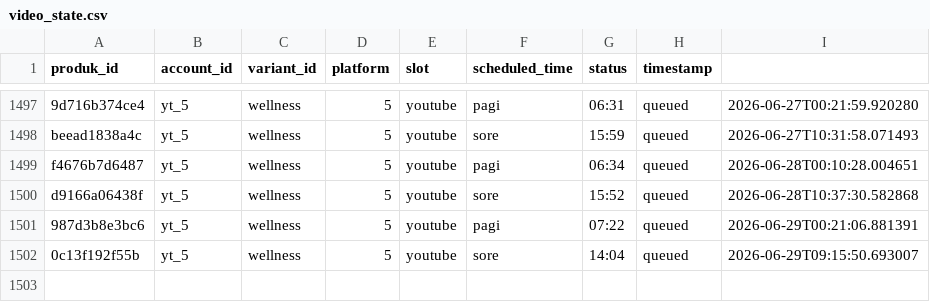
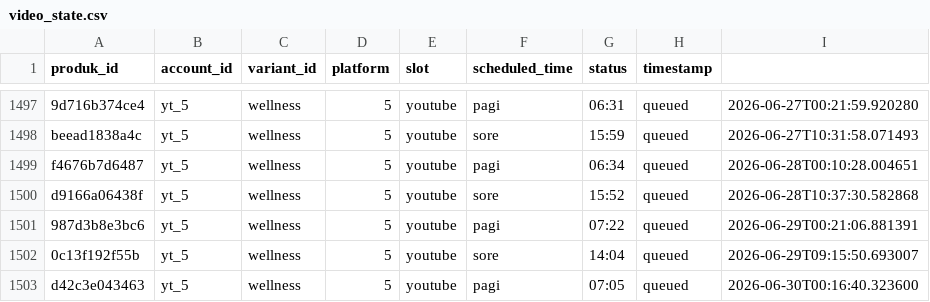
Before and after one commit to Woiiiiiiiii/naon-nya, a CSV file: engine/state/video_state.csv, drawn as a sheet; only a part is shown, gaps mark what is left out.

```diff
--- a/engine/state/video_state.csv
+++ b/engine/state/video_state.csv
@@ -1502 +1502,2 @@ d9166a06438f,yt_5,wellness,5,youtube,sore,15:52,queued,2026-06-28T10:37:30.58286
 0c13f192f55b,yt_5,wellness,5,youtube,sore,14:04,queued,2026-06-29T09:15:50.693007
+d42c3e043463,yt_5,wellness,5,youtube,pagi,07:05,queued,2026-06-30T00:16:40.323600
```
Also changed, not shown: engine/data/produk.csv, 13 other files.
